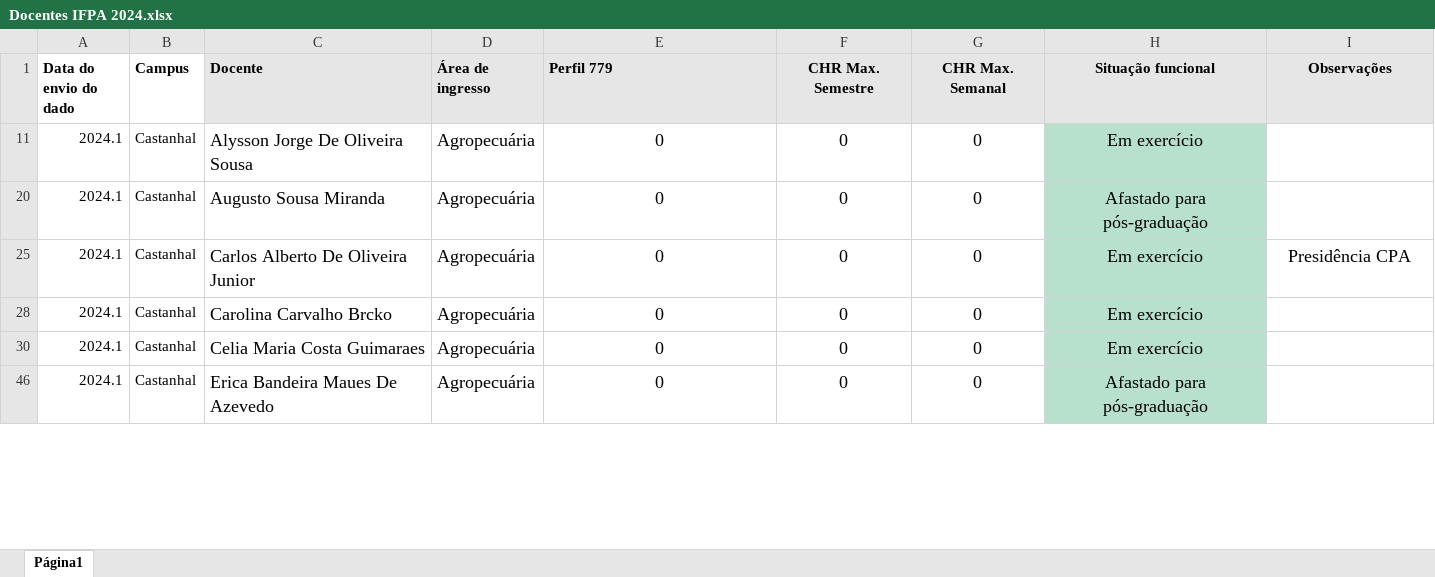
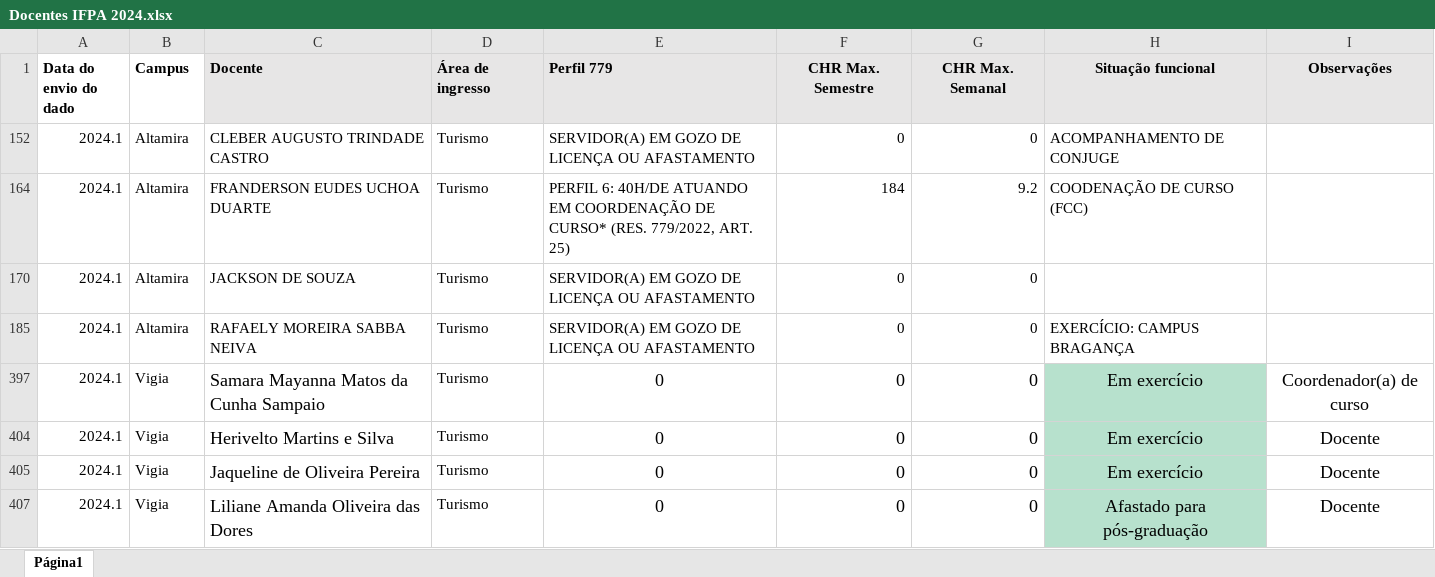
Before and after one commit to TalismanTeixeira/IFPA, an Excel workbook: Docentes IFPA 2024.xlsx, sheet Página1, drawn as a sheet; only a part is shown; values as stored, in another font and other column widths than the file's, no borders; removed rows and columns are numbered as before the commit, all else as after; the diff covers the shown part only; the diff names each change by its address in the sheet, - before the commit and + after, or states it on an @@ line.

Commit message:
Add files via upload

```diff
--- a/Docentes IFPA 2024.xlsx (sheet Página1)
+++ b/Docentes IFPA 2024.xlsx (sheet Página1)
@@ row 152 unhidden: 2024.1 | Altamira | CLEBER AUGUSTO TRINDADE CASTRO | Turismo | SERVIDOR(A) EM GOZO DE LICENÇA OU AFASTAMENTO | 0 | 0 | ACOMPANHAMENTO DE CONJUGE @@
@@ row 164 unhidden: 2024.1 | Altamira | FRANDERSON EUDES UCHOA DUARTE | Turismo | PERFIL 6: 40H/DE ATUANDO EM COORDENAÇÃO DE CURSO* (RES. 779/2022, ART. 25) | 184 | 9.2 | COODENAÇÃO DE CURSO (FCC) @@
@@ row 170 unhidden: 2024.1 | Altamira | JACKSON DE SOUZA | Turismo | SERVIDOR(A) EM GOZO DE LICENÇA OU AFASTAMENTO | 0 | 0 @@
@@ row 185 unhidden: 2024.1 | Altamira | RAFAELY MOREIRA SABBA NEIVA | Turismo | SERVIDOR(A) EM GOZO DE LICENÇA OU AFASTAMENTO | 0 | 0 | EXERCÍCIO: CAMPUS BRAGANÇA @@
-B397 (Campus): Castanhal
+B397 (Campus): Vigia
-C397 (Docente): Alysson Jorge De Oliveira Sousa
+C397 (Docente): Samara Mayanna Matos da Cunha Sampaio
-D397 (Área de ingresso): Agropecuária
+D397 (Área de ingresso): Turismo
@@ D397 text size: smaller @@
-F397:G397 alignment: center
+F397:G397 alignment: right
-I397 (Observações): (empty)
+I397 (Observações): Coordenador(a) de curso
@@ row 20 hidden: 2024.1 | Castanhal | Augusto Sousa Miranda | Agropecuária | 0 | 0 | 0 | Afastado para pós-graduação @@
-B404 (Campus): Castanhal
+B404 (Campus): Vigia
-C404 (Docente): Carlos Alberto De Oliveira Junior
+C404 (Docente): Herivelto Martins e Silva
-D404 (Área de ingresso): Agropecuária
+D404 (Área de ingresso): Turismo
@@ D404 text size: smaller @@
-F404:G404 alignment: center
+F404:G404 alignment: right
-I404 (Observações): Presidência CPA
+I404 (Observações): Docente
@@ row 28 hidden: 2024.1 | Castanhal | Carolina Carvalho Brcko | Agropecuária | 0 | 0 | 0 | Em exercício @@
-B405 (Campus): Castanhal
+B405 (Campus): Vigia
-C405 (Docente): Celia Maria Costa Guimaraes
+C405 (Docente): Jaqueline de Oliveira Pereira
-D405 (Área de ingresso): Agropecuária
+D405 (Área de ingresso): Turismo
@@ D405 text size: smaller @@
-F405:G405 alignment: center
+F405:G405 alignment: right
-I405 (Observações): (empty)
+I405 (Observações): Docente
-B407 (Campus): Castanhal
+B407 (Campus): Vigia
-C407 (Docente): Erica Bandeira Maues De Azevedo
+C407 (Docente): Liliane Amanda Oliveira das Dores
-D407 (Área de ingresso): Agropecuária
+D407 (Área de ingresso): Turismo
@@ D407 text size: smaller @@
-F407:G407 alignment: center
+F407:G407 alignment: right
-I407 (Observações): (empty)
+I407 (Observações): Docente
```
Also changed, not shown: 4 added rows, 21 hidden or unhidden rows, 10 edited cells and cell formats elsewhere in this sheet, formulas that keep their value, hidden cells.
